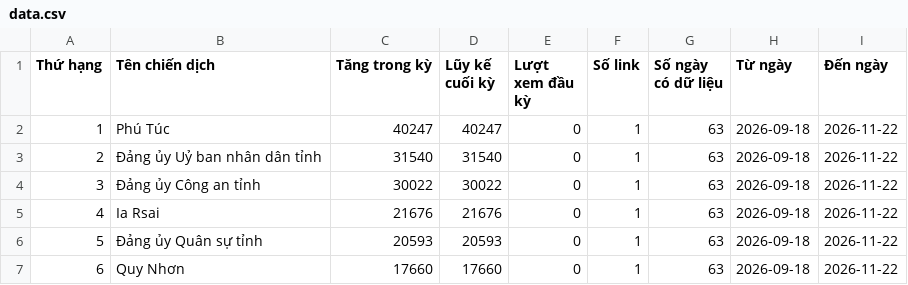
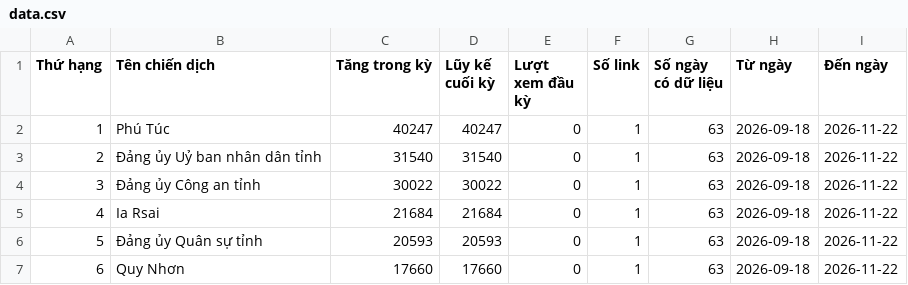
Before and after one commit to phuonglinh-ai/truyenthonggialai, a CSV file: data.csv, drawn as a sheet; only a part is shown.

Commit message:
Update data 2026-11-22 04:15

```diff
--- a/data.csv
+++ b/data.csv
@@ -4,3 +4,3 @@
 3,Đảng ủy Công an tỉnh,30022,30022,0,1,63,2026-09-18,2026-11-22
-4,Ia Rsai,21676,21676,0,1,63,2026-09-18,2026-11-22
+4,Ia Rsai,21684,21684,0,1,63,2026-09-18,2026-11-22
 5,Đảng ủy Quân sự tỉnh,20593,20593,0,1,63,2026-09-18,2026-11-22
```
